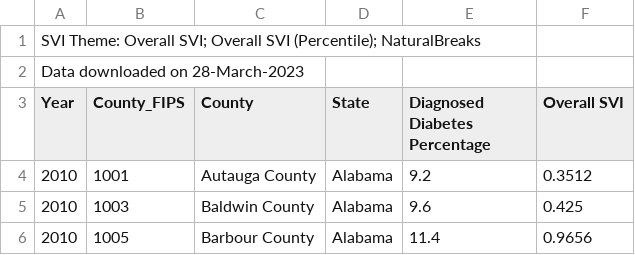
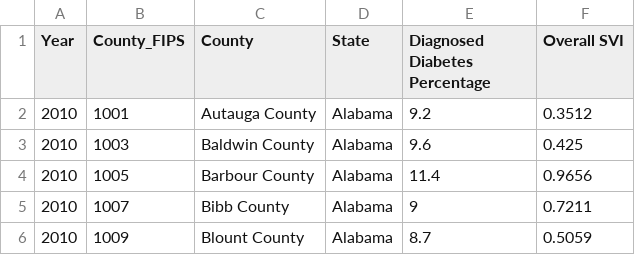
Before and after one commit to daniellecaro/project_3, a CSV file: Resources/DiabetesAtlasData 2010.csv, drawn as a sheet; only a part is shown; the shorter side is filled out with more unchanged rows; the diff names each change by its address in the sheet, - before the commit and + after, or states it on an @@ line.

Commit message:
initial setup

```diff
--- a/Resources/DiabetesAtlasData 2010.csv
+++ b/Resources/DiabetesAtlasData 2010.csv
-row 1: SVI Theme: Overall SVI; Overall SVI (Percentile); NaturalBreaks
-row 2: Data downloaded on 28-March-2023
```
